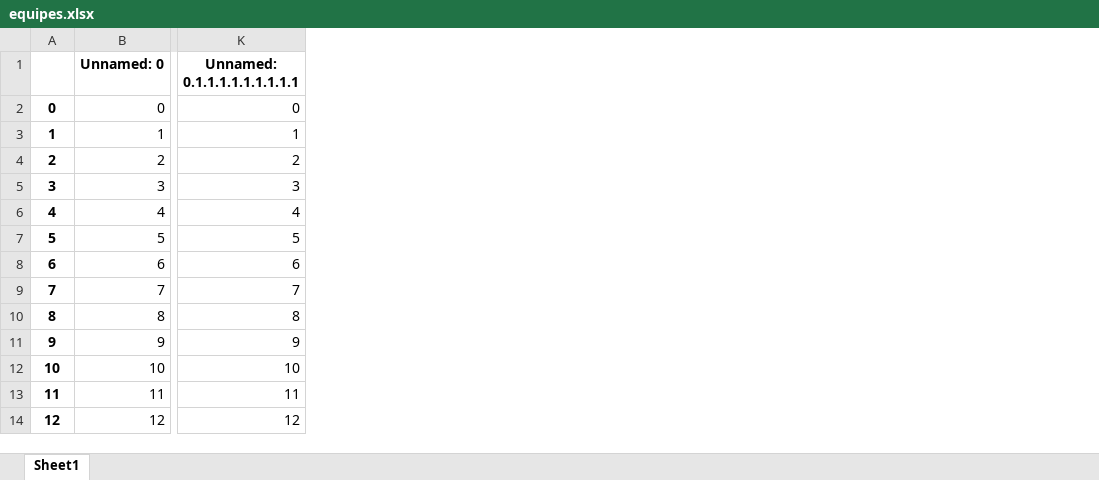
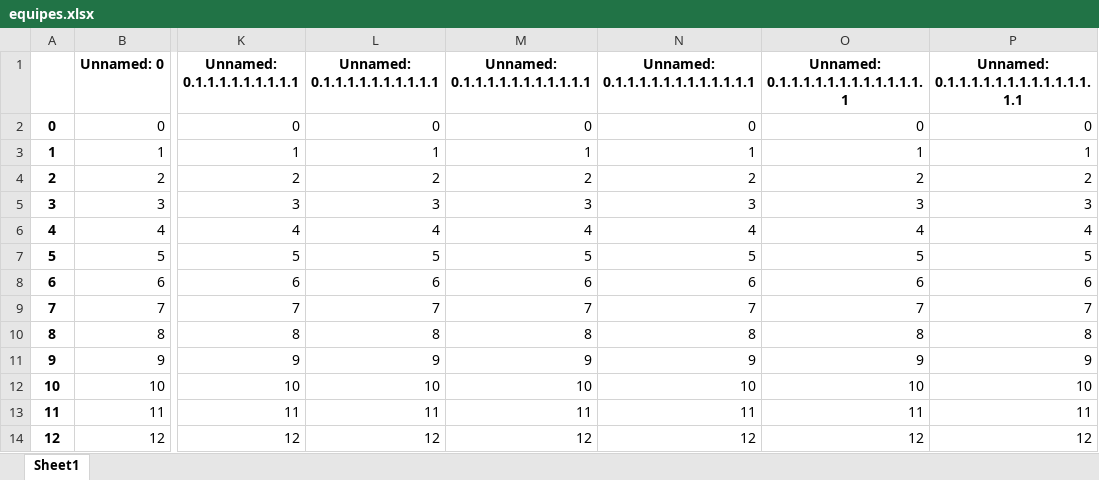
Before and after one commit to bcmb78/bcmb-site-hugo, an Excel workbook: content/defi/equipes.xlsx, sheet Sheet1, drawn as a sheet; only a part is shown, gaps mark what is left out; values as stored, in another font and other column widths than the file's, no borders; the diff names each change by its address in the sheet, - before the commit and + after, or states it on an @@ line.

```diff
--- a/content/defi/equipes.xlsx (sheet Sheet1)
+++ b/content/defi/equipes.xlsx (sheet Sheet1)
+column L (Unnamed: 0.1.1.1.1.1.1.1.1.1.1), rows 2-14: 0 | 1 | 2 | 3 | 4 | 5 | 6 | 7 | 8 | 9 | 10 | 11 | 12
+column M (Unnamed: 0.1.1.1.1.1.1.1.1.1.1.1), rows 2-14: 0 | 1 | 2 | 3 | 4 | 5 | 6 | 7 | 8 | 9 | 10 | 11 | 12
+column N, rows 1-14: Unnamed: 0.1.1.1.1.1.1.1.1.1.1.1.1 | 0 | 1 | 2 | 3 | 4 | 5 | 6 | 7 | 8 | 9 | 10 | 11 | 12
+column O, rows 1-14: Unnamed: 0.1.1.1.1.1.1.1.1.1.1.1.1.1 | 0 | 1 | 2 | 3 | 4 | 5 | 6 | 7 | 8 | 9 | 10 | 11 | 12
+column P, rows 1-14: Unnamed: 0.1.1.1.1.1.1.1.1.1.1.1.1.1.1 | 0 | 1 | 2 | 3 | 4 | 5 | 6 | 7 | 8 | 9 | 10 | 11 | 12
```
Also changed, not shown: content/defi/saved_activities.xlsx, 4 other files.
